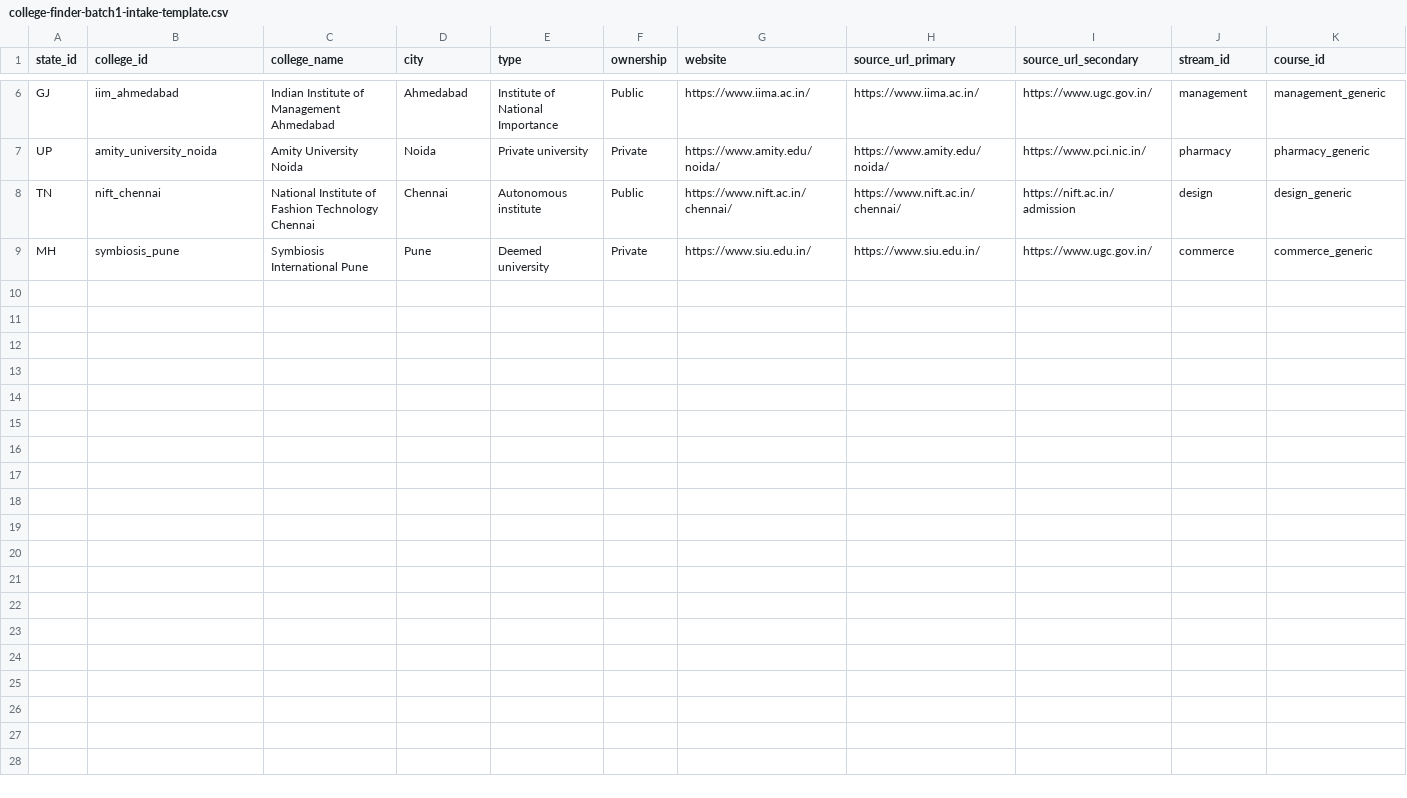
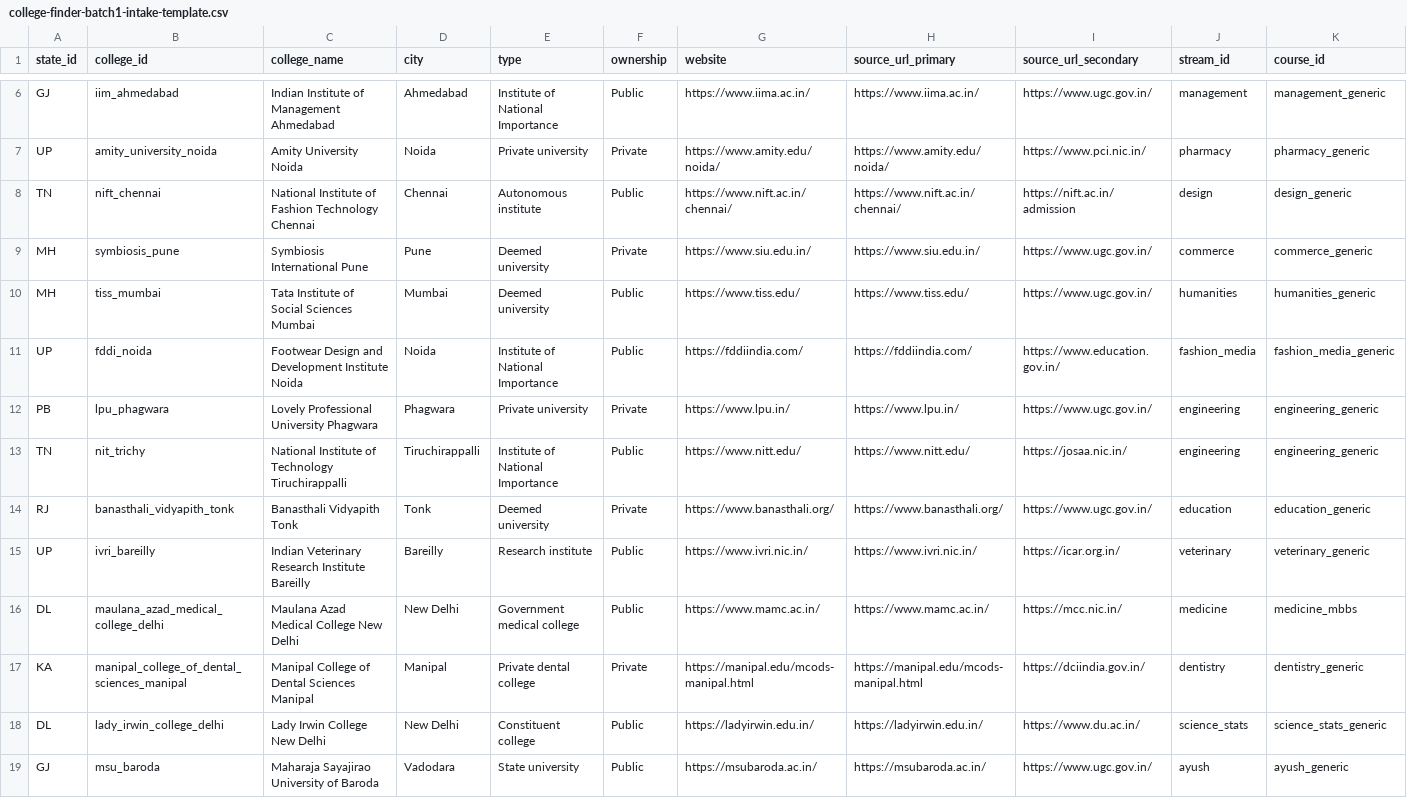
Before and after one commit to Anant2401/Cursor, a CSV file: docs/college-finder-batch1-intake-template.csv, drawn as a sheet; only a part is shown, gaps mark what is left out; rows hold the shown columns only; the diff names each change by its address in the sheet, - before the commit and + after, or states it on an @@ line.

```diff
--- a/docs/college-finder-batch1-intake-template.csv
+++ b/docs/college-finder-batch1-intake-template.csv
+row 10: MH | tiss_mumbai | Tata Institute of Social Sciences Mumbai | Mumbai | Deemed university | Public | https://www.tiss.edu/ | https://www.tiss.edu/ | https://www.ugc.gov.in/ | humanities | humanities_generic
+row 11: UP | fddi_noida | Footwear Design and Development Institute Noida | Noida | Institute of National Importance | Public | https://fddiindia.com/ | https://fddiindia.com/ | https://www.education.gov.in/ | fashion_media | fashion_media_generic
+row 12: PB | lpu_phagwara | Lovely Professional University Phagwara | Phagwara | Private university | Private | https://www.lpu.in/ | https://www.lpu.in/ | https://www.ugc.gov.in/ | engineering | engineering_generic
+row 13: TN | nit_trichy | National Institute of Technology Tiruchirappalli | Tiruchirappalli | Institute of National Importance | Public | https://www.nitt.edu/ | https://www.nitt.edu/ | https://josaa.nic.in/ | engineering | engineering_generic
+row 14: RJ | banasthali_vidyapith_tonk | Banasthali Vidyapith Tonk | Tonk | Deemed university | Private | https://www.banasthali.org/ | https://www.banasthali.org/ | https://www.ugc.gov.in/ | education | education_generic
+row 15: UP | ivri_bareilly | Indian Veterinary Research Institute Bareilly | Bareilly | Research institute | Public | https://www.ivri.nic.in/ | https://www.ivri.nic.in/ | https://icar.org.in/ | veterinary | veterinary_generic
+row 16: DL | maulana_azad_medical_college_delhi | Maulana Azad Medical College New Delhi | New Delhi | Government medical college | Public | https://www.mamc.ac.in/ | https://www.mamc.ac.in/ | https://mcc.nic.in/ | medicine | medicine_mbbs
+row 17: KA | manipal_college_of_dental_sciences_manipal | Manipal College of Dental Sciences Manipal | Manipal | Private dental college | Private | https://manipal.edu/mcods-manipal.html | https://manipal.edu/mcods-manipal.html | https://dciindia.gov.in/ | dentistry | dentistry_generic
+row 18: DL | lady_irwin_college_delhi | Lady Irwin College New Delhi | New Delhi | Constituent college | Public | https://ladyirwin.edu.in/ | https://ladyirwin.edu.in/ | https://www.du.ac.in/ | science_stats | science_stats_generic
+row 19: GJ | msu_baroda | Maharaja Sayajirao University of Baroda | Vadodara | State university | Public | https://msubaroda.ac.in/ | https://msubaroda.ac.in/ | https://www.ugc.gov.in/ | ayush | ayush_generic
```
Also changed, not shown: 21 other files.
